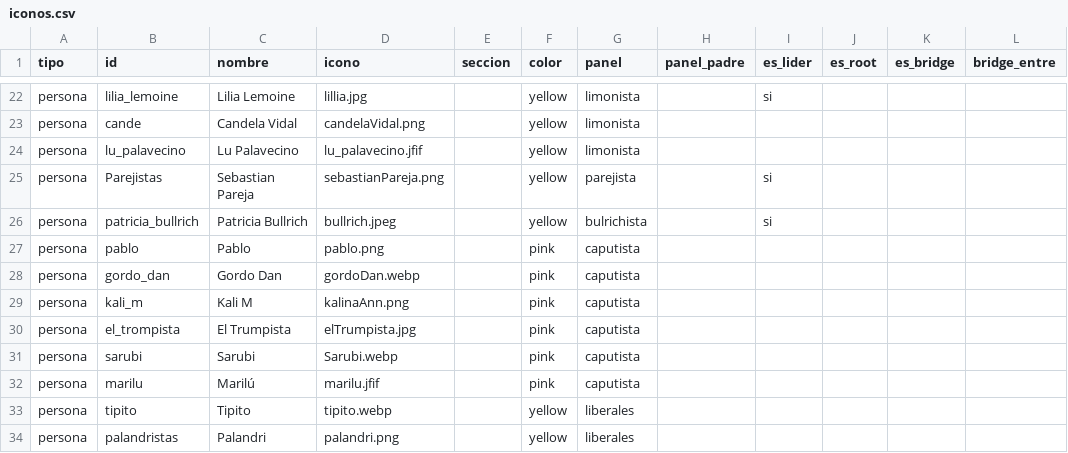
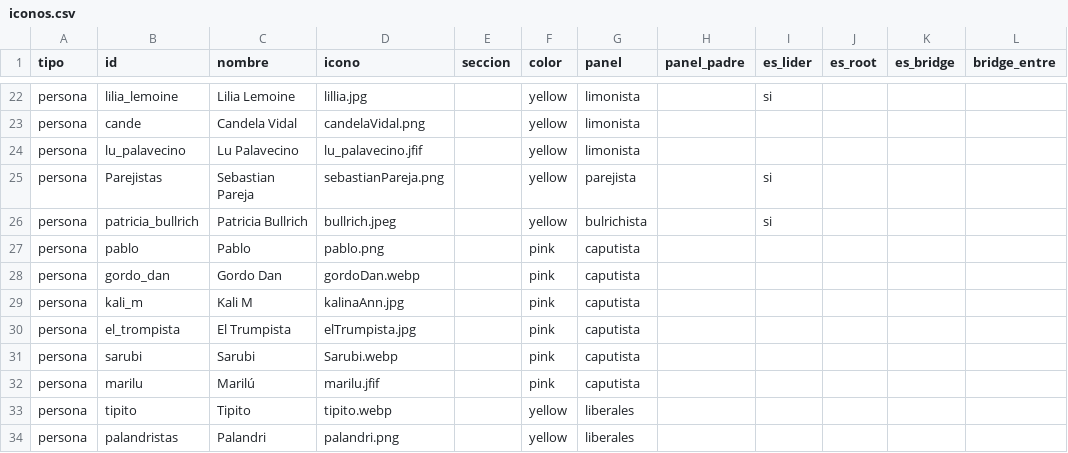
Before and after one commit to OrganigramaLLA/Organigrama-libertario, a CSV file: iconos.csv, drawn as a sheet; only a part is shown, gaps mark what is left out; the diff names each change by its address in the sheet, - before the commit and + after, or states it on an @@ line.

Commit message:
Update iconos.csv

```diff
--- a/iconos.csv
+++ b/iconos.csv
-D29 (icono): kalinaAnn.png
+D29 (icono): kalinaAnn.jpg
```
